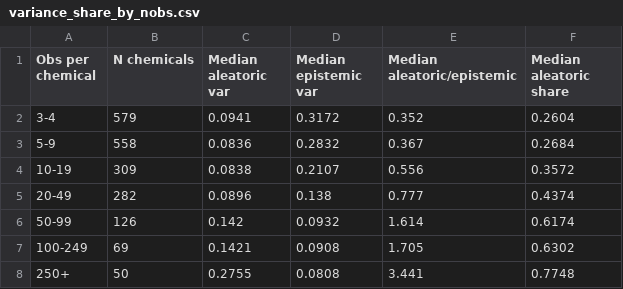
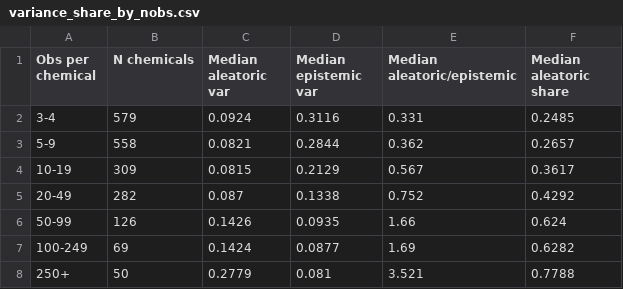
Before and after one commit to tad-price/HierarchicalBFMEcotox, a CSV file: outputs/figures/variance_share_by_nobs.csv, drawn as a sheet.

```diff
--- a/outputs/figures/variance_share_by_nobs.csv
+++ b/outputs/figures/variance_share_by_nobs.csv
@@ -1,8 +1,8 @@
 Obs per chemical,N chemicals,Median aleatoric var,Median epistemic var,Median aleatoric/epistemic,Median aleatoric share
-3-4,579,0.0941,0.3172,0.352,0.2604
-5-9,558,0.0836,0.2832,0.367,0.2684
-10-19,309,0.0838,0.2107,0.556,0.3572
-20-49,282,0.0896,0.138,0.777,0.4374
-50-99,126,0.142,0.0932,1.614,0.6174
-100-249,69,0.1421,0.0908,1.705,0.6302
-250+,50,0.2755,0.0808,3.441,0.7748
+3-4,579,0.0924,0.3116,0.331,0.2485
+5-9,558,0.0821,0.2844,0.362,0.2657
+10-19,309,0.0815,0.2129,0.567,0.3617
+20-49,282,0.087,0.1338,0.752,0.4292
+50-99,126,0.1426,0.0935,1.66,0.624
+100-249,69,0.1424,0.0877,1.69,0.6282
+250+,50,0.2779,0.081,3.521,0.7788
```
Also changed, not shown: outputs/figures/calibration_curve.csv, outputs/figures/hcx_all_chemicals_48h.csv, 30 other files.
